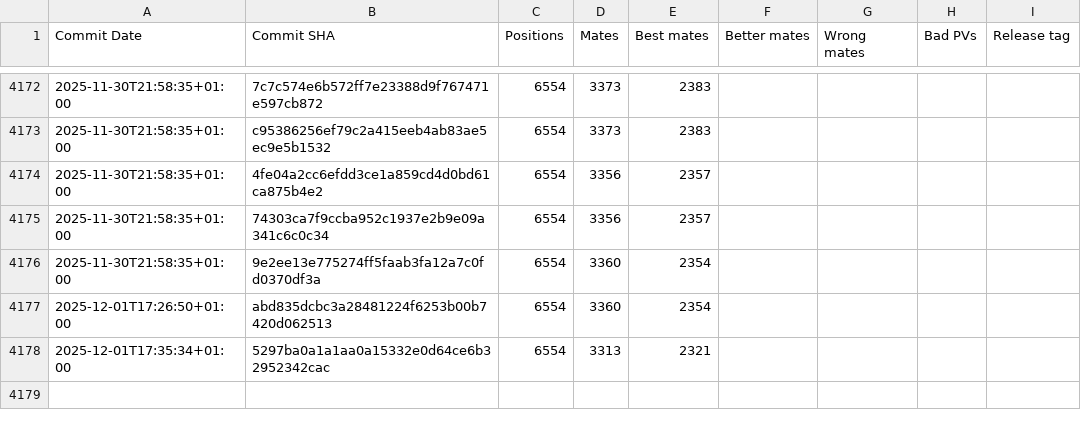
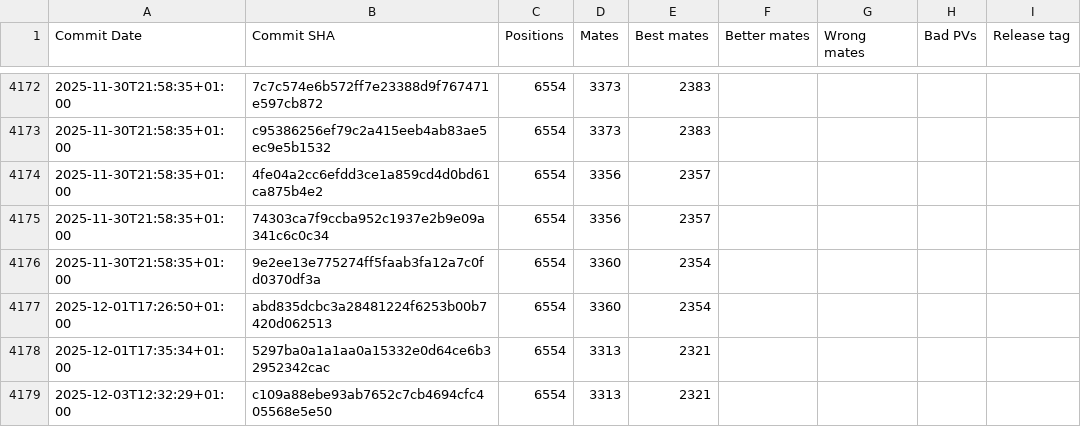
Before and after one commit to vondele/matetrack, a CSV file: matetrack1000000.csv, drawn as a sheet; only a part is shown, gaps mark what is left out.

```diff
--- a/matetrack1000000.csv
+++ b/matetrack1000000.csv
@@ -4178 +4178,2 @@ Commit Date,Commit SHA,Positions,Mates,Best mates,Better mates,Wrong mates,Bad P
 2025-12-01T17:35:34+01:00,5297ba0a1a1aa0a15332e0d64ce6b32952342cac,6554,3313,2321,,,,
+2025-12-03T12:32:29+01:00,c109a88ebe93ab7652c7cb4694cfc405568e5e50,6554,3313,2321,,,,
```
Also changed, not shown: 2 other files.
